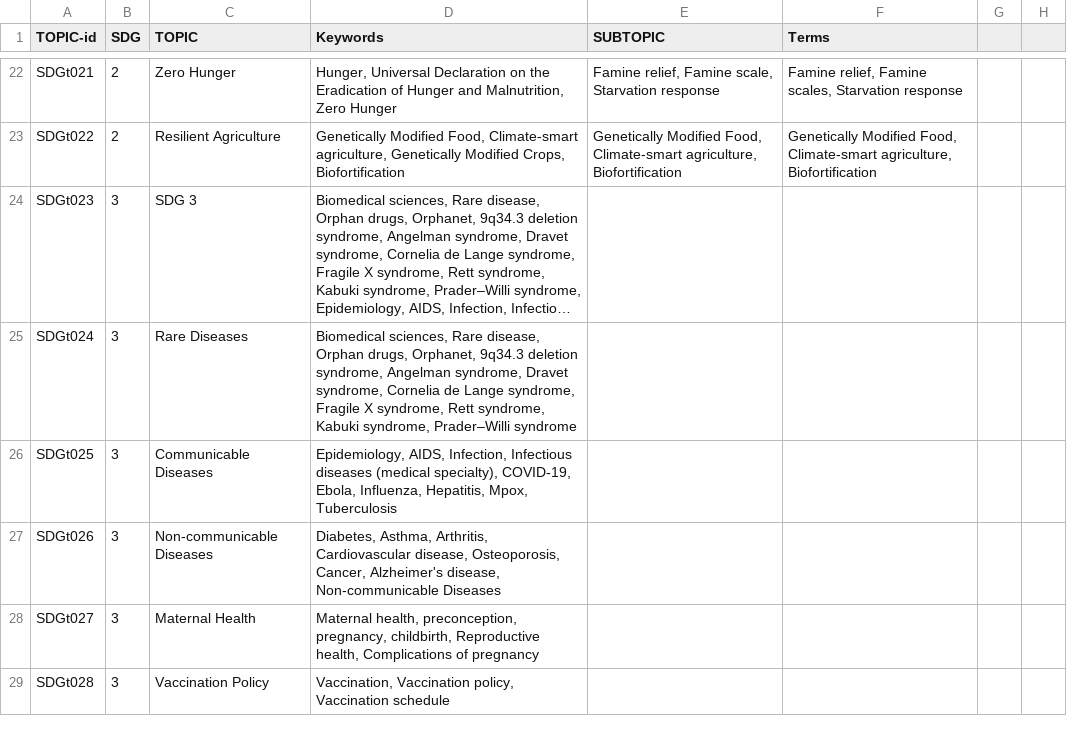
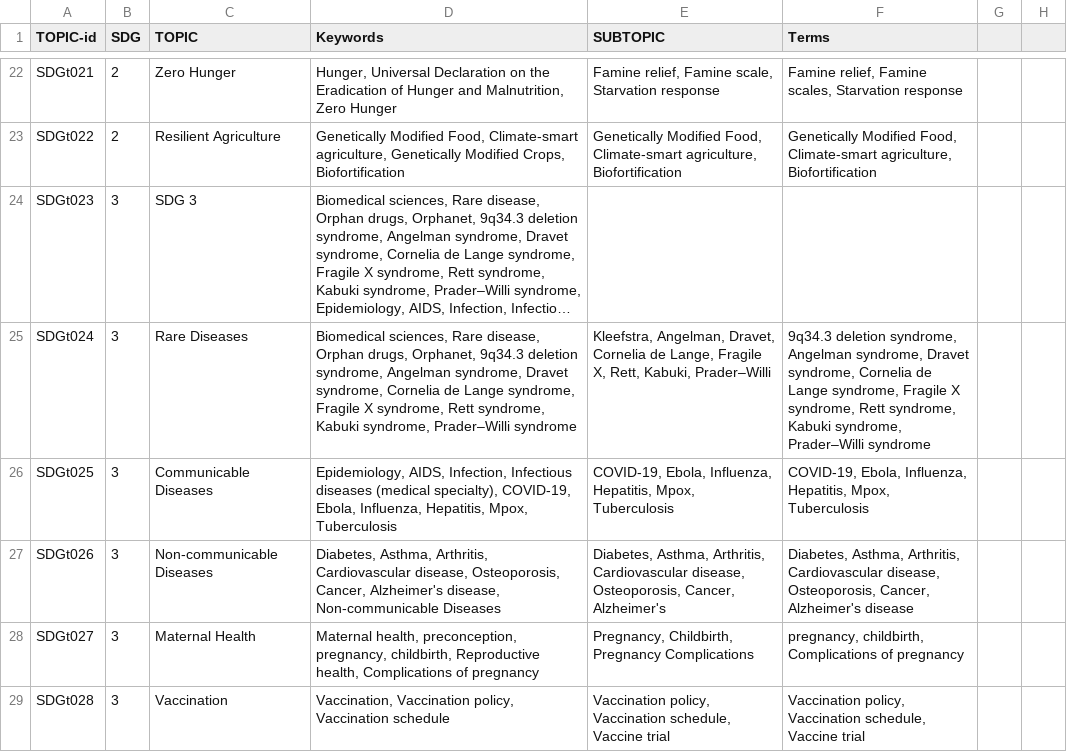
Before and after one commit to IRCAI-SDGobservatory/data, a CSV file: IRCAI-SDGtopics.csv, drawn as a sheet; only a part is shown, gaps mark what is left out; long unchanged cells end in …; the diff covers the shown part only; the diff names each change by its address in the sheet, - before the commit and + after, or states it on an @@ line.

Commit message:
Adding SDG3 subtopics

```diff
--- a/IRCAI-SDGtopics.csv
+++ b/IRCAI-SDGtopics.csv
-E25 (SUBTOPIC): (empty)
+E25 (SUBTOPIC): Kleefstra, Angelman, Dravet, Cornelia de Lange, Fragile X, Rett, Kabuki, Prader–Willi
-F25 (Terms): (empty)
+F25 (Terms): 9q34.3 deletion syndrome, Angelman syndrome, Dravet syndrome, Cornelia de Lange syndrome, Fragile X syndrome, Rett syndrome, Kabuki syndrome, Prader–Willi syndrome
-E26 (SUBTOPIC): (empty)
+E26 (SUBTOPIC): COVID-19, Ebola, Influenza, Hepatitis, Mpox, Tuberculosis
-F26 (Terms): (empty)
+F26 (Terms): COVID-19, Ebola, Influenza, Hepatitis, Mpox, Tuberculosis
-E27 (SUBTOPIC): (empty)
+E27 (SUBTOPIC): Diabetes, Asthma, Arthritis, Cardiovascular disease, Osteoporosis, Cancer, Alzheimer's
-F27 (Terms): (empty)
+F27 (Terms): Diabetes, Asthma, Arthritis, Cardiovascular disease, Osteoporosis, Cancer, Alzheimer's disease
-E28 (SUBTOPIC): (empty)
+E28 (SUBTOPIC): Pregnancy, Childbirth, Pregnancy Complications
-F28 (Terms): (empty)
+F28 (Terms): pregnancy, childbirth, Complications of pregnancy
-C29 (TOPIC): Vaccination Policy
+C29 (TOPIC): Vaccination
-E29 (SUBTOPIC): (empty)
+E29 (SUBTOPIC): Vaccination policy, Vaccination schedule, Vaccine trial
-F29 (Terms): (empty)
+F29 (Terms): Vaccination policy, Vaccination schedule, Vaccine trial
```
Also changed, not shown: 14 edited cells elsewhere in this file.
